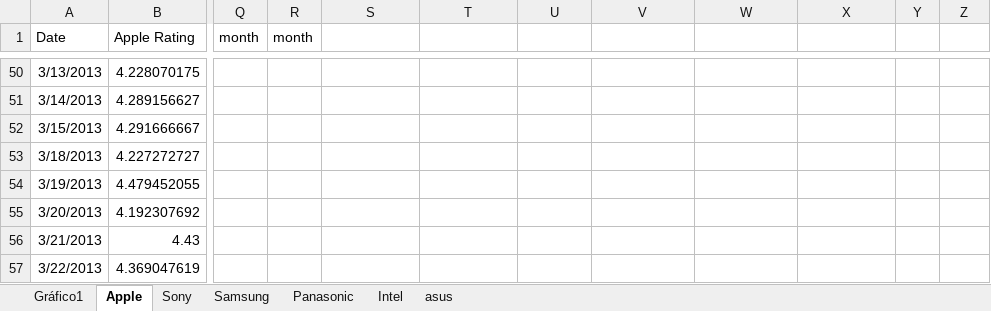
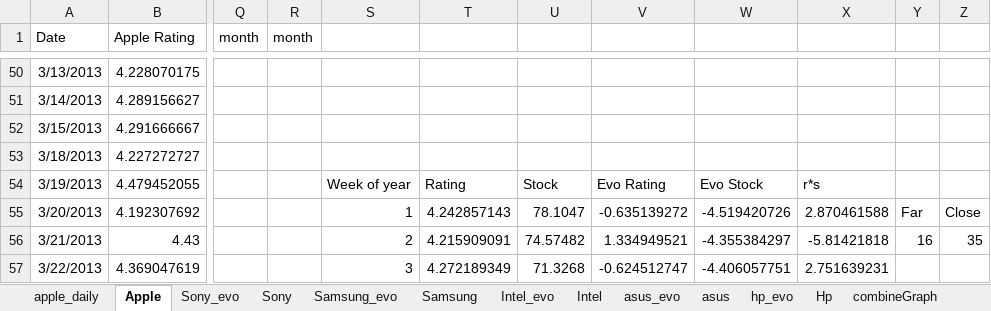
Before and after one commit to DiogoVazC/mbigdata17ut, an Excel workbook: dataGraphs.xlsx, sheet Apple, drawn as a sheet; only a part is shown, gaps mark what is left out; values as stored, in another font and other column widths than the file's, no borders; charts and pictures not drawn; the diff covers the shown part only; the diff names each change by its address in the sheet, - before the commit and + after, or states it on an @@ line.

```diff
--- a/dataGraphs.xlsx (sheet Apple)
+++ b/dataGraphs.xlsx (sheet Apple)
-sheet tab: Gráfico1
+sheet tab: apple_daily
+sheet tab: Sony_evo
+sheet tab: Samsung_evo
+sheet tab: Intel_evo
+sheet tab: asus_evo
+sheet tab: hp_evo
+sheet tab: Hp
+sheet tab: combineGraph
-S54: (empty)
+S54: Week of year
-T54: (empty)
+T54: Rating
-U54: (empty)
+U54: Stock
-V54: (empty)
+V54: Evo Rating
-W54: (empty)
+W54: Evo Stock
-X54: (empty)
+X54: r*s
-S55: (empty)
+S55: 1
-T55: (empty)
+T55: 4.242857143
-U55: (empty)
+U55: 78.1047
-V55: (empty)
+V55: -0.635139272
-W55: (empty)
+W55: -4.519420726
-X55: (empty)
+X55: 2.870461588
-Y55: (empty)
+Y55: Far
-Z55: (empty)
+Z55: Close
-S56: (empty)
+S56: 2
-T56: (empty)
+T56: 4.215909091
-U56: (empty)
+U56: 74.57482
-V56: (empty)
+V56: 1.334949521
-W56: (empty)
+W56: -4.355384297
-X56: (empty)
+X56: -5.81421818
-Y56: (empty)
+Y56: 16
-Z56: (empty)
+Z56: 35
-S57: (empty)
+S57: 3
-T57: (empty)
+T57: 4.272189349
-U57: (empty)
+U57: 71.3268
-V57: (empty)
+V57: -0.624512747
-W57: (empty)
+W57: -4.406057751
-X57: (empty)
+X57: 2.751639231
```
Also changed, not shown: 292 edited cells elsewhere in this sheet, sheet Sony, sheet asus, sheet Samsung, sheet Intel, other sheet tabs, formulas that keep their value, charts or pictures, 24 other files.
